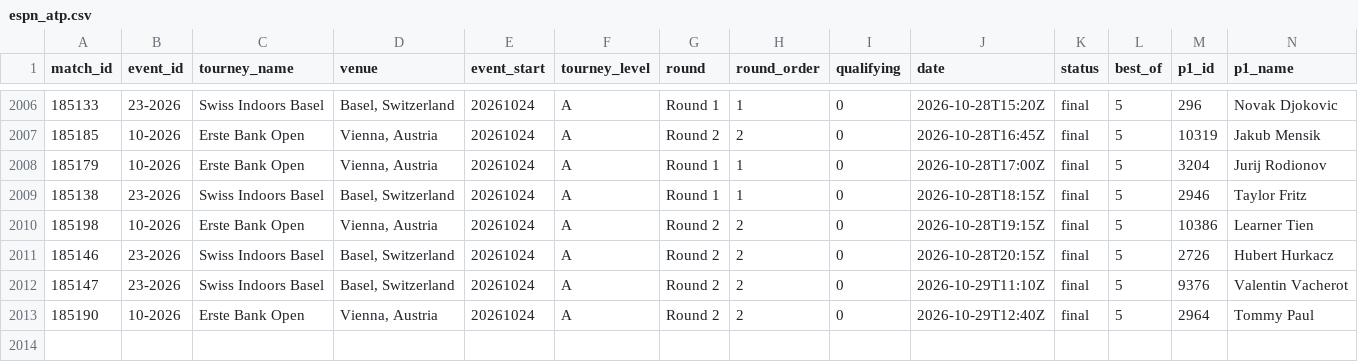
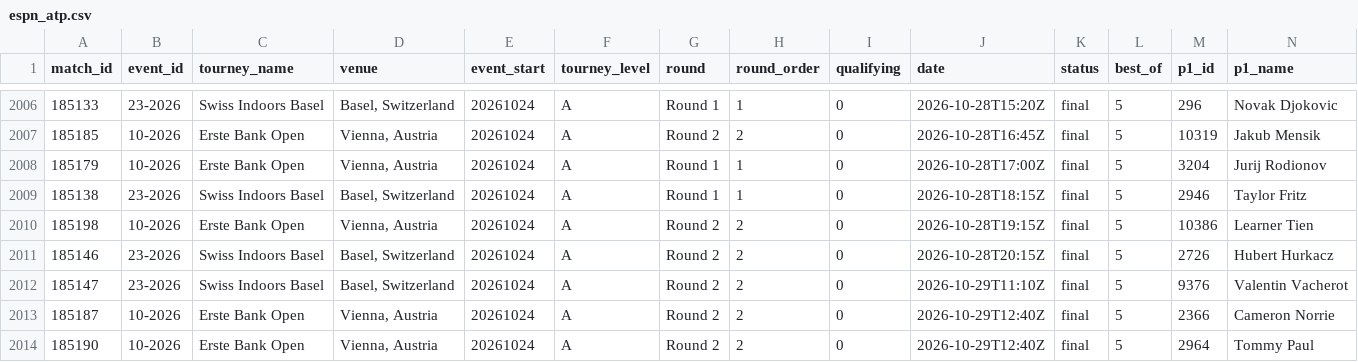
Before and after one commit to Hrivasek/tenis-predikce, a CSV file: data/espn_atp.csv, drawn as a sheet; only a part is shown, gaps mark what is left out; rows hold the shown columns only; the diff names each change by its address in the sheet, - before the commit and + after, or states it on an @@ line.

```diff
--- a/data/espn_atp.csv
+++ b/data/espn_atp.csv
+row 2013: 185187 | 10-2026 | Erste Bank Open | Vienna, Austria | 20261024 | A | Round 2 | 2 | 0 | 2026-10-29T12:40Z | final | 5 | 2366 | Cameron Norrie
```
Also changed, not shown: data/espn_wta.csv, data/predictions.csv, 1 other file.
